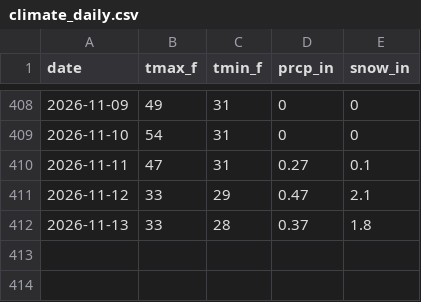
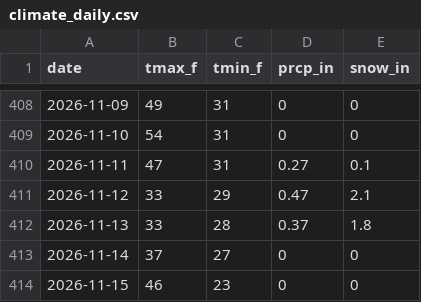
Before and after one commit to rswaty/woodenmanweather, a CSV file: data/climate_daily.csv, drawn as a sheet; only a part is shown, gaps mark what is left out.

```diff
--- a/data/climate_daily.csv
+++ b/data/climate_daily.csv
@@ -412 +412,3 @@ date,tmax_f,tmin_f,prcp_in,snow_in
 2026-11-13,33,28,0.37,1.8
+2026-11-14,37,27,0,0
+2026-11-15,46,23,0,0
```
Also changed, not shown: 8 other files.
